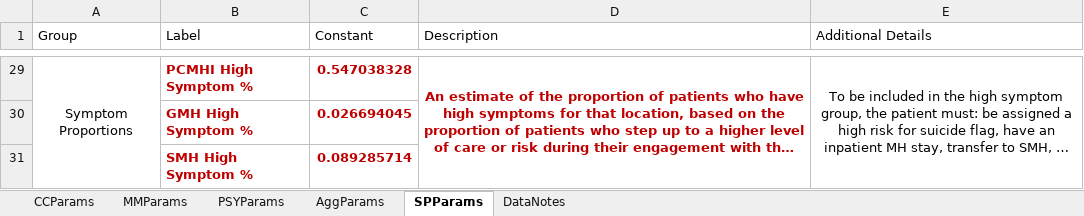
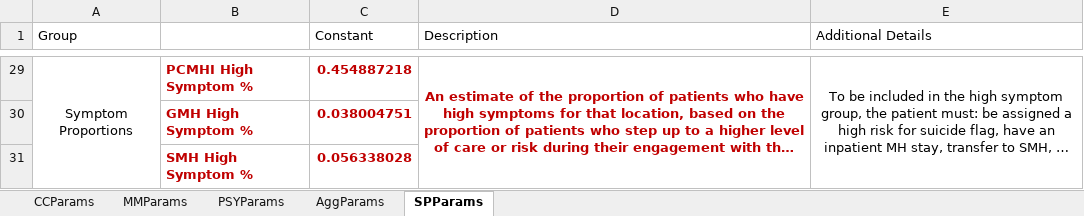
Before and after one commit to lzim/teampsd, an Excel workbook: quant_workgroup/mtl_viz/ModelParameters.xlsx, sheet SPParams, drawn as a sheet; only a part is shown, gaps mark what is left out; long unchanged cells end in …; values as stored, in another font and other column widths than the file's, no borders; the diff covers the shown part only; the diff names each change by its address in the sheet, - before the commit and + after, or states it on an @@ line.

```diff
--- a/quant_workgroup/mtl_viz/ModelParameters.xlsx (sheet SPParams)
+++ b/quant_workgroup/mtl_viz/ModelParameters.xlsx (sheet SPParams)
-sheet tab: DataNotes
-B1: Label
+B1: (empty)
-C29 (Constant): 0.547038328
+C29 (Constant): 0.454887218
-C30 (Constant): 0.026694045
+C30 (Constant): 0.038004751
-C31 (Constant): 0.089285714
+C31 (Constant): 0.056338028
```
Also changed, not shown: 27 edited cells elsewhere in this sheet, sheet PSYParams, sheet AggParams, sheet MMParams, sheet CCParams, charts or pictures.
